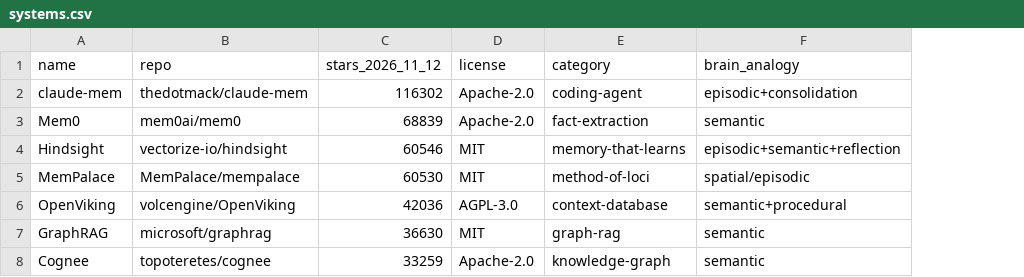
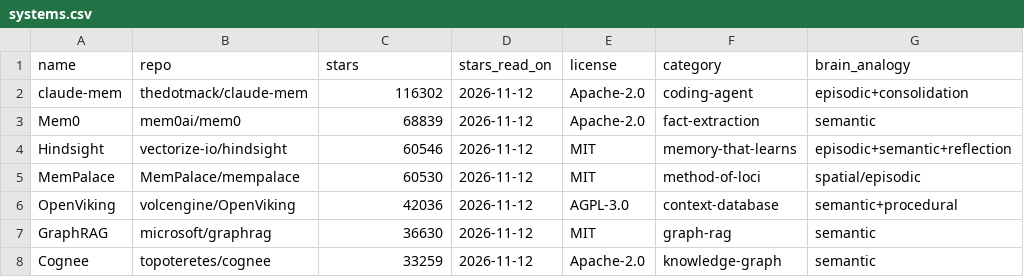
Before and after one commit to voidgazer009/vic-awesome-memory, a CSV file: data/systems.csv, drawn as a sheet; only a part is shown; the diff covers the shown part only; the diff names each change by its address in the sheet, - before the commit and + after, or states it on an @@ line.

Commit message:
Add GBrain and WikiTrace; stars_read_on column in systems.csv

```diff
--- a/data/systems.csv
+++ b/data/systems.csv
+column D (stars_read_on), rows 2-8: all 2026-11-12
-C1: stars_2026_11_12
+C1: stars
```
Also changed, not shown: 2 added rows elsewhere in this file, 4 other files.
